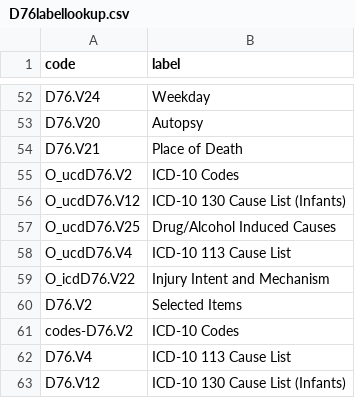
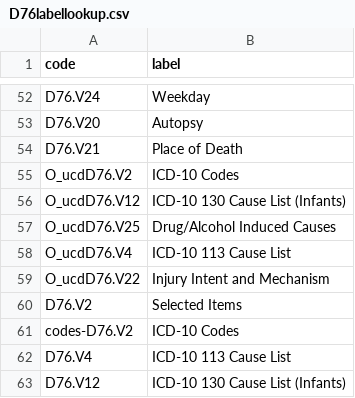
Before and after one commit to socdataR/wonderapi, a CSV file: data/D76labellookup.csv, drawn as a sheet; only a part is shown, gaps mark what is left out.

```diff
--- a/data/D76labellookup.csv
+++ b/data/D76labellookup.csv
@@ -58,3 +58,3 @@ O_ucdD76.V25,Drug/Alcohol Induced Causes
 O_ucdD76.V4,ICD-10 113 Cause List
-O_icdD76.V22,Injury Intent and Mechanism
+O_ucdD76.V22,Injury Intent and Mechanism
 D76.V2,Selected Items
```
Also changed, not shown: 1 other file.
